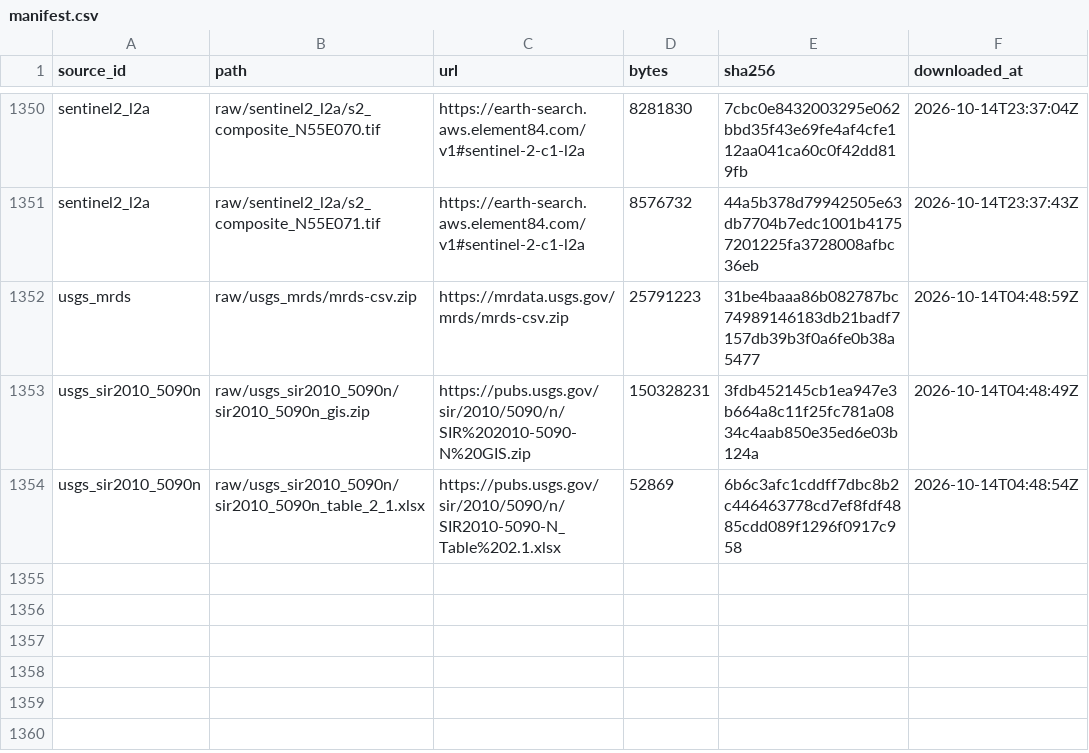
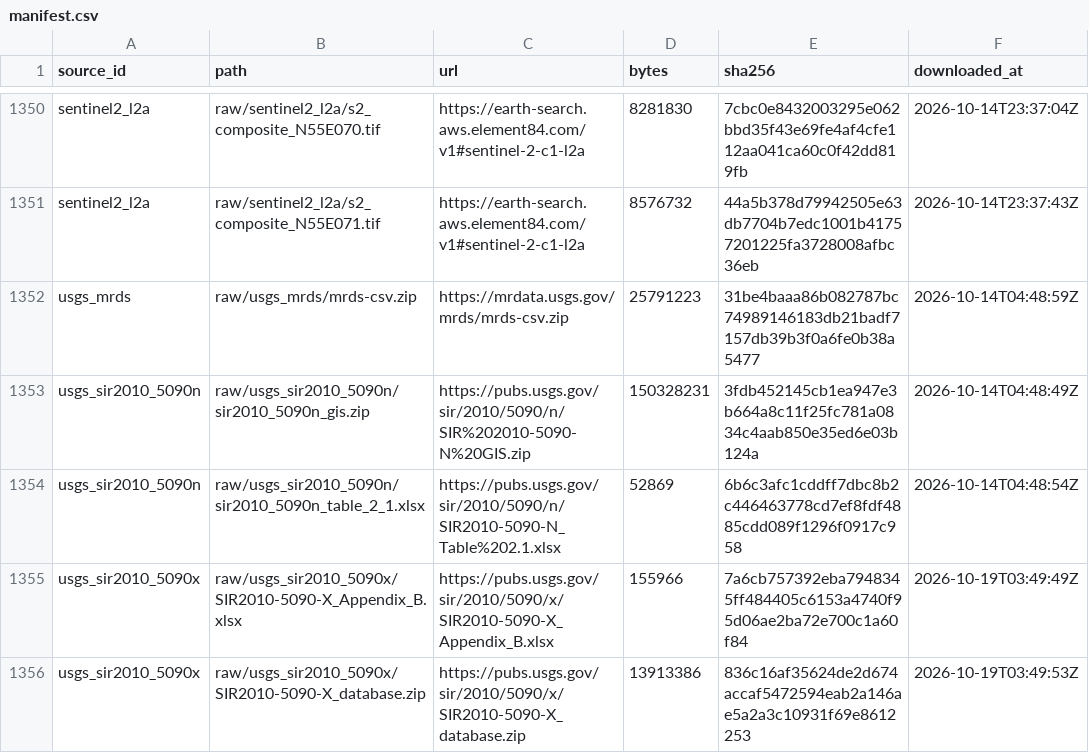
Before and after one commit to argokz/JerQazynaAI, a CSV file: data/manifest.csv, drawn as a sheet; only a part is shown, gaps mark what is left out; the diff names each change by its address in the sheet, - before the commit and + after, or states it on an @@ line.

```diff
--- a/data/manifest.csv
+++ b/data/manifest.csv
+row 1355: usgs_sir2010_5090x | raw/usgs_sir2010_5090x/SIR2010-5090-X_Appendix_B.xlsx | https://pubs.usgs.gov/sir/2010/5090/x/SIR2010-5090-X_Appendix_B.xlsx | 155966 | 7a6cb757392eba7948345ff484405c6153a4740f95d06ae2ba72e700c1a60f84 | 2026-10-19T03:49:49Z
+row 1356: usgs_sir2010_5090x | raw/usgs_sir2010_5090x/SIR2010-5090-X_database.zip | https://pubs.usgs.gov/sir/2010/5090/x/SIR2010-5090-X_database.zip | 13913386 | 836c16af35624de2d674accaf5472594eab2a146ae5a2a3c10931f69e8612253 | 2026-10-19T03:49:53Z
```
Also changed, not shown: 54 other files.
